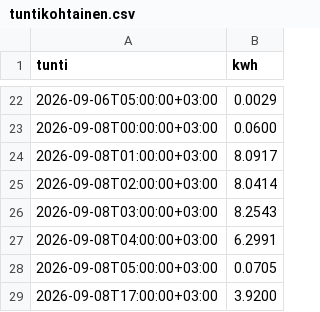
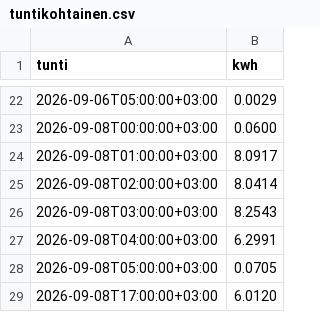
Before and after one commit to Zeikki96/GO-E, a CSV file: tuntikohtainen.csv, drawn as a sheet; only a part is shown, gaps mark what is left out.

```diff
--- a/tuntikohtainen.csv
+++ b/tuntikohtainen.csv
@@ -28,2 +28,2 @@ tunti,kwh
 2026-09-08T05:00:00+03:00,0.0705
-2026-09-08T17:00:00+03:00,3.9200
+2026-09-08T17:00:00+03:00,6.0120
```
Also changed, not shown: goe_log.csv, kustannukset.csv, 2 other files.
